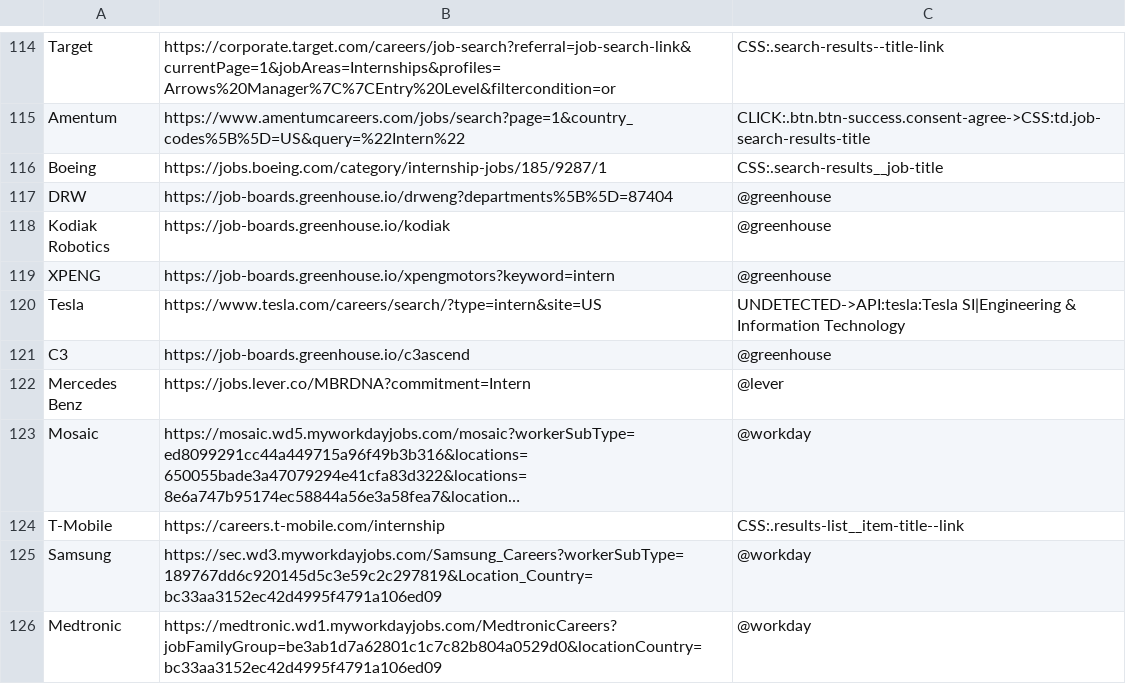
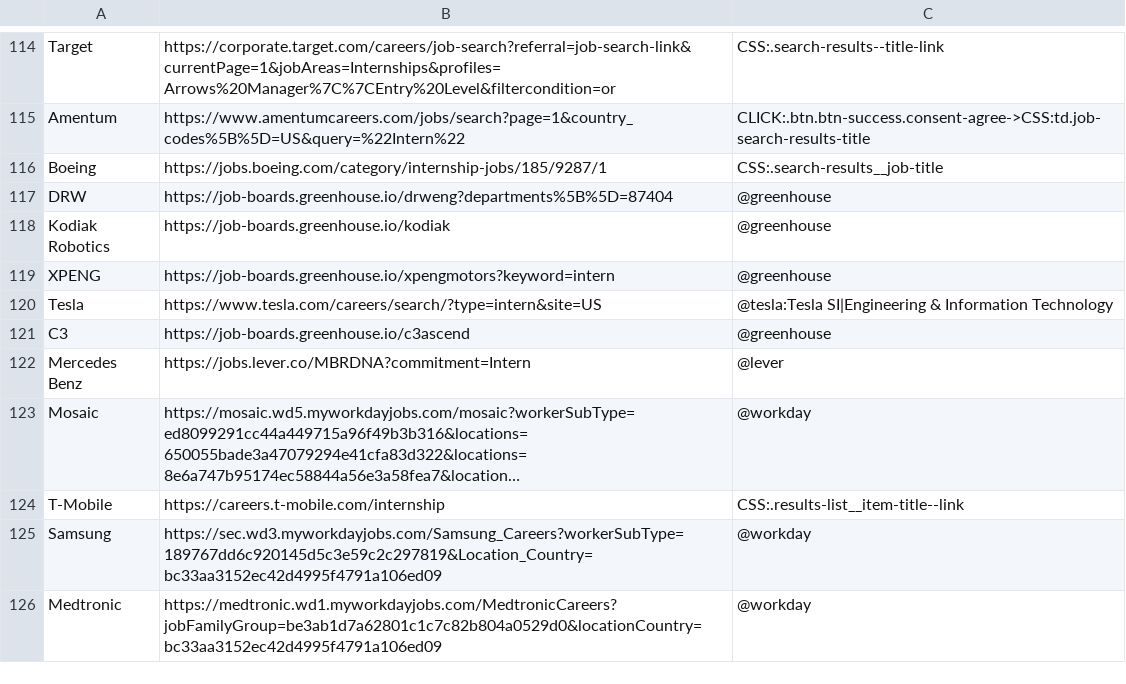
Before and after one commit to Ph1so/phlux2.0, a CSV file: companies.csv, drawn as a sheet; only a part is shown, gaps mark what is left out; long unchanged cells end in ….

```diff
--- a/companies.csv
+++ b/companies.csv
@@ -119,3 +119,3 @@ Kodiak Robotics,https://job-boards.greenhouse.io/kodiak,@greenhouse
 XPENG,https://job-boards.greenhouse.io/xpengmotors?keyword=intern,@greenhouse
-Tesla,https://www.tesla.com/careers/search/?type=intern&site=US,UNDETECTED->API:tesla:Tesla SI|Engineering & Information Technology
+Tesla,https://www.tesla.com/careers/search/?type=intern&site=US,@tesla:Tesla SI|Engineering & Information Technology
 C3,https://job-boards.greenhouse.io/c3ascend,@greenhouse
```
Also changed, not shown: 5 other files.
